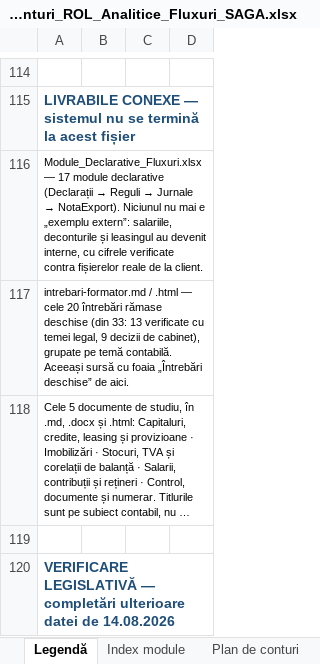
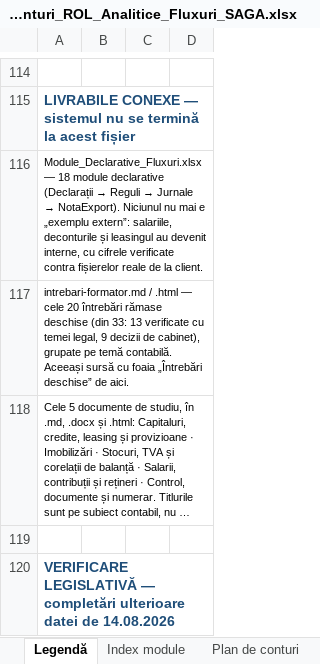
Before and after one commit to lucapaguroidea-ops/9LIFE_CURSCONTA, an Excel workbook: dist/Plan_de_conturi_ROL_Analitice_Fluxuri_SAGA.xlsx, sheet Legendă, drawn as a sheet; only a part is shown, gaps mark what is left out; long unchanged cells end in …; values as stored, in another font and other column widths than the file's, no borders; the diff names each change by its address in the sheet, - before the commit and + after, or states it on an @@ line.

```diff
--- a/dist/Plan_de_conturi_ROL_Analitice_Fluxuri_SAGA.xlsx (sheet Legendă)
+++ b/dist/Plan_de_conturi_ROL_Analitice_Fluxuri_SAGA.xlsx (sheet Legendă)
-A116: Module_Declarative_Fluxuri.xlsx — 17 module declarative…
+A116: Module_Declarative_Fluxuri.xlsx — 18 module declarative…
```
Also changed, not shown: sheet Fluxuri, sheet Index module, sheet Matrice acoperire, sheet Corelații de control, dist/Module_Declarative_Fluxuri.xlsx, dist/pachet/1-plan-de-conturi.xlsx, 20 other files.
